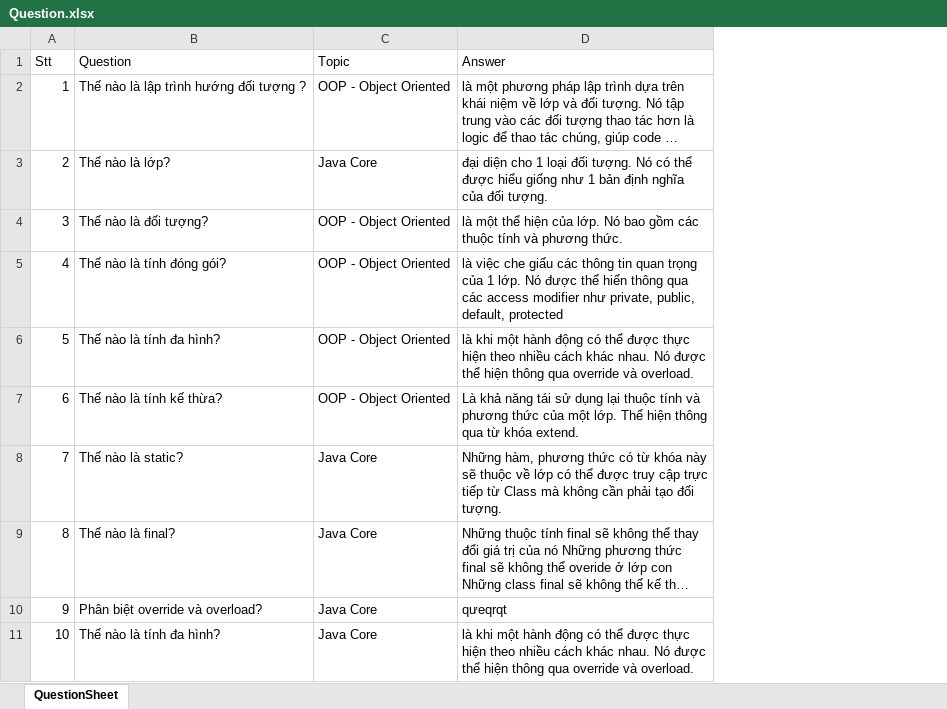
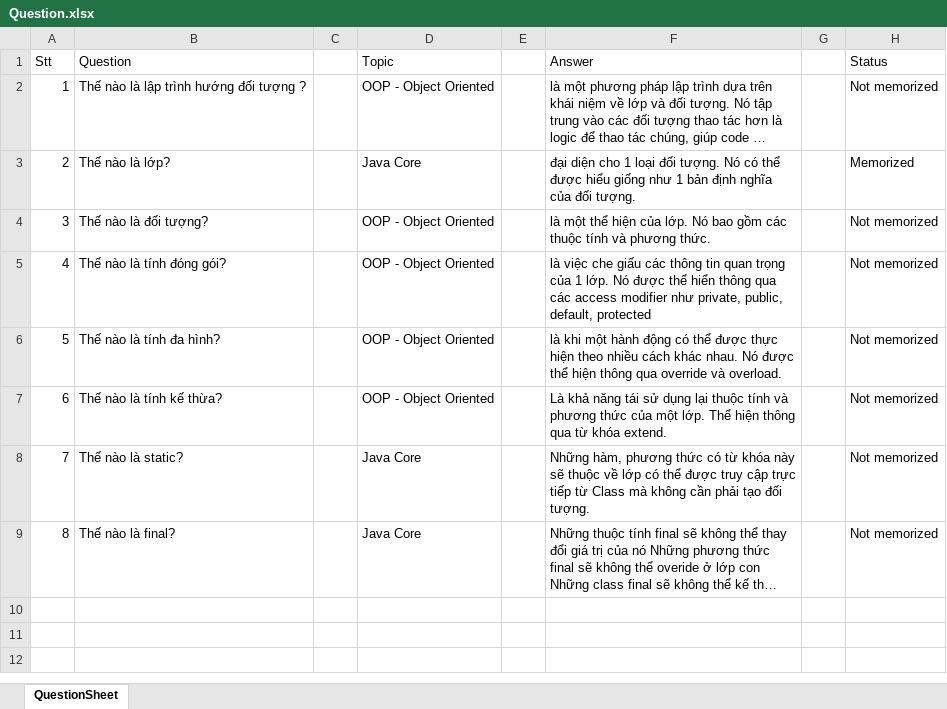
Before and after one commit to TranQuan12345546/final-project-TechMaster, an Excel workbook: Question.xlsx, sheet QuestionSheet, drawn as a sheet; long unchanged cells end in …; values as stored, in another font and other column widths than the file's, no borders; removed rows and columns are numbered as before the commit, all else as after; the diff names each change by its address in the sheet, - before the commit and + after, or states it on an @@ line.

```diff
--- a/Question.xlsx (sheet QuestionSheet)
+++ b/Question.xlsx (sheet QuestionSheet)
+column C, empty
+column E, empty
+column G, empty
+column H (Status), rows 2-9: Not memorized | Memorized | Not memorized | Not memorized | Not memorized | Not memorized | Not memorized | Not memorized
-row 10: 9 | Phân biệt override và overload? | Java Core | qưeqrqt
-row 11: 10 | Thế nào là tính đa hình? | Java Core | là khi một hành động có thể được thực hiện theo nhiều cách khác nhau. Nó được thể hiện thông qua override và overload.
```
Also changed, not shown: Account.xlsx, English.xlsx, 18 other files.
